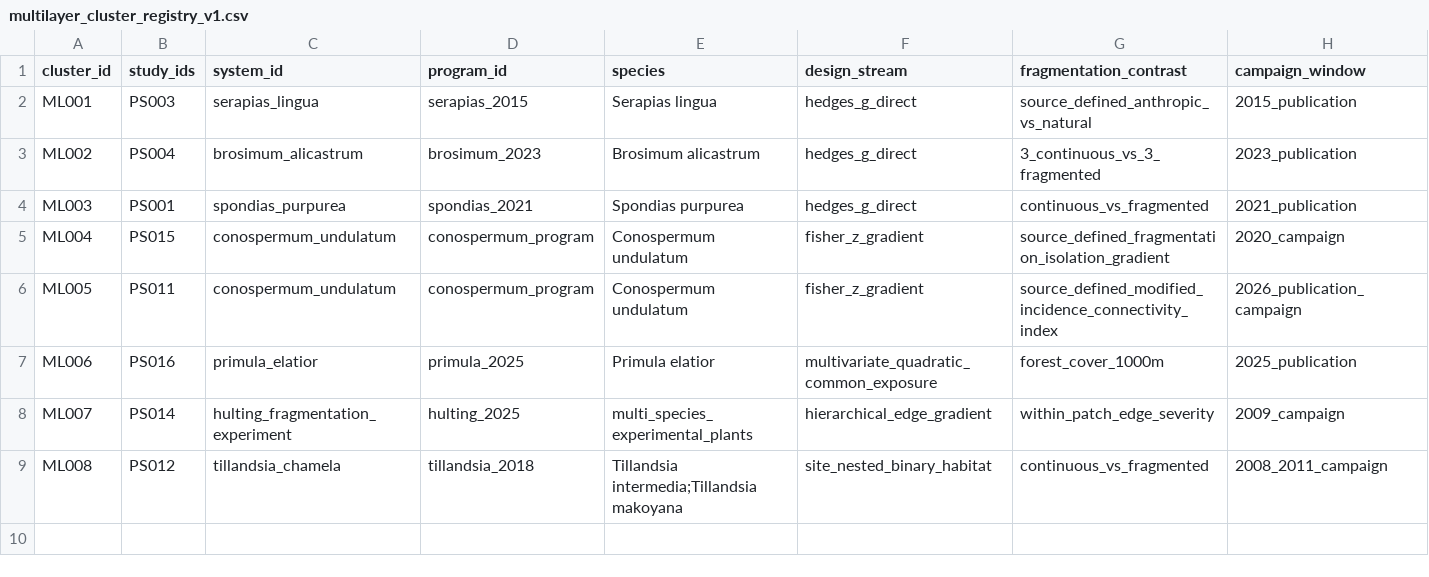
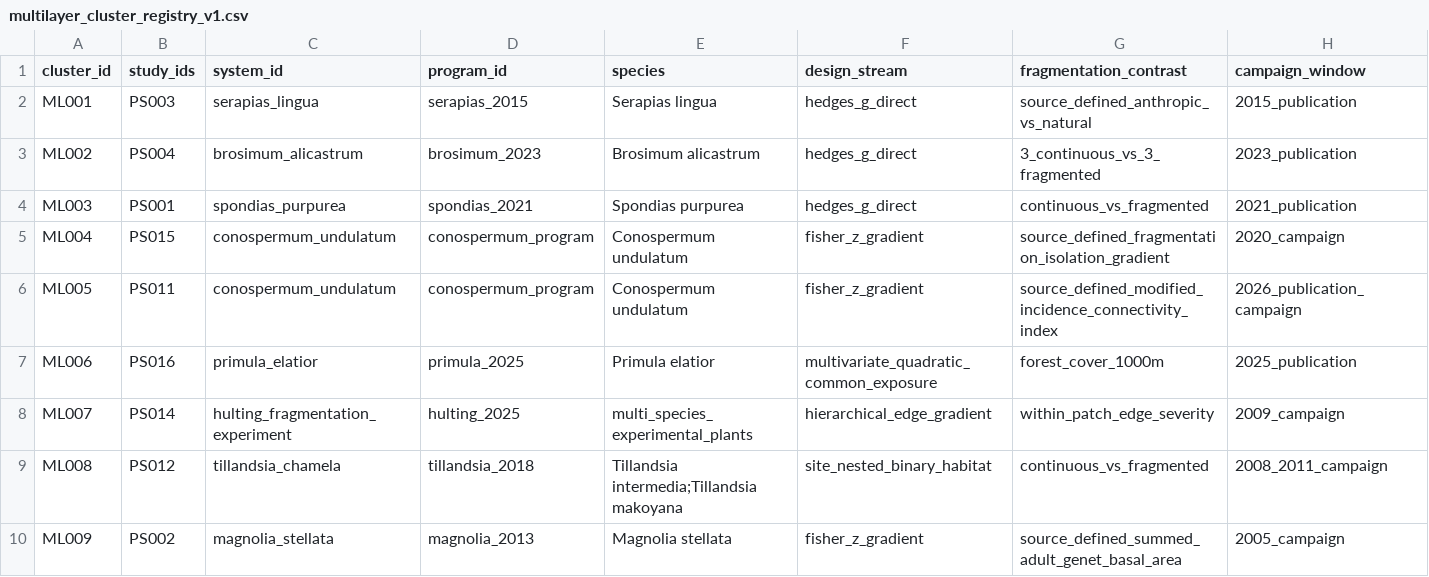
Before and after one commit to zuizui0223/egwee, a CSV file: evidence/meta_extraction/multilayer_cluster_registry_v1.csv, drawn as a sheet; only a part is shown; rows hold the shown columns only; the diff names each change by its address in the sheet, - before the commit and + after, or states it on an @@ line.

Commit message:
Register Magnolia ML009 terminal exposure mismatch

```diff
--- a/evidence/meta_extraction/multilayer_cluster_registry_v1.csv
+++ b/evidence/meta_extraction/multilayer_cluster_registry_v1.csv
+row 10: ML009 | PS002 | magnolia_stellata | magnolia_2013 | Magnolia stellata | fisher_z_gradient | source_defined_summed_adult_genet_basal_area | 2005_campaign
```
